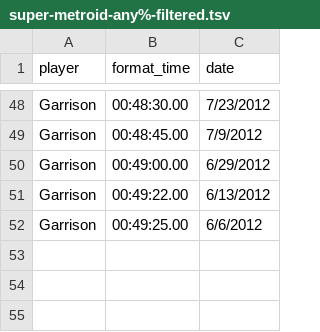
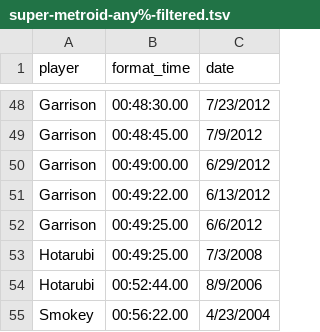
Before and after one commit to davidsnyder/speedrunners, a TSV file: data/super-metroid/super-metroid-any%-filtered.tsv, drawn as a sheet; only a part is shown, gaps mark what is left out; the diff names each change by its address in the sheet, - before the commit and + after, or states it on an @@ line.

```diff
--- a/data/super-metroid/super-metroid-any%-filtered.tsv
+++ b/data/super-metroid/super-metroid-any%-filtered.tsv
+row 53: Hotarubi | 00:49:25.00 | 7/3/2008
+row 54: Hotarubi | 00:52:44.00 | 8/9/2006
+row 55: Smokey | 00:56:22.00 | 4/23/2004
```
Also changed, not shown: data/gta_3_any%.tsv, data/super-mario-bros-any%-cut.tsv, 9 other files.
